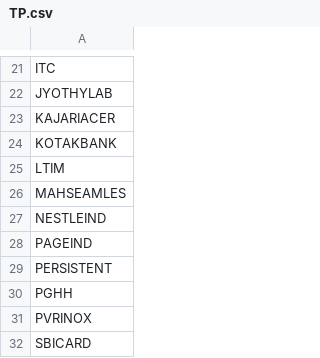
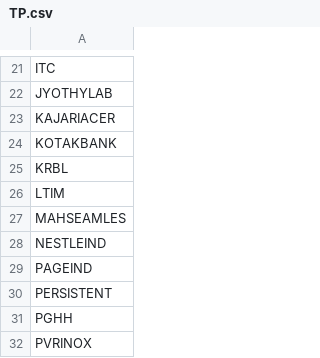
Before and after one commit to pango89/finance-strategies, a CSV file: inputs/TP.csv, drawn as a sheet; only a part is shown, gaps mark what is left out; the shorter side is filled out with more unchanged rows; the diff names each change by its address in the sheet, - before the commit and + after, or states it on an @@ line.

```diff
--- a/inputs/TP.csv
+++ b/inputs/TP.csv
+row 25: KRBL
```
Also changed, not shown: 17 other files.
